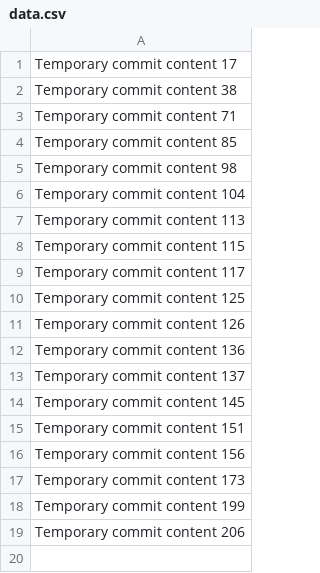
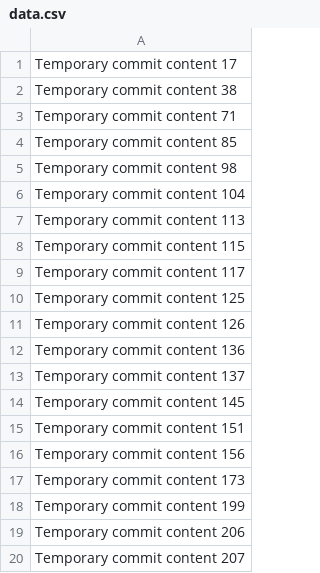
Before and after one commit to skypein/curly-funicular, a CSV file: data.csv, drawn as a sheet.

```diff
--- a/data.csv
+++ b/data.csv
@@ -19 +19,2 @@ Temporary commit content 199
 Temporary commit content 206
+Temporary commit content 207
```
